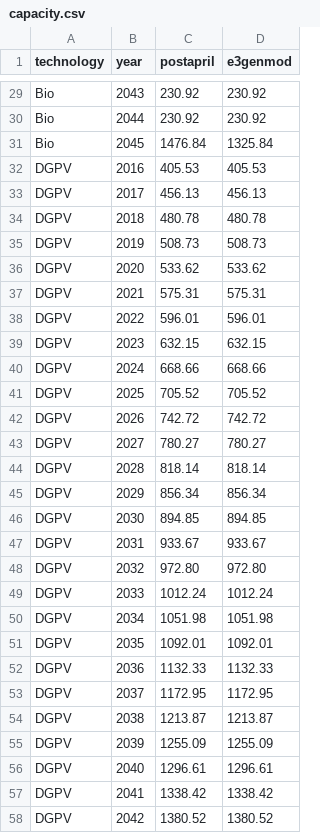
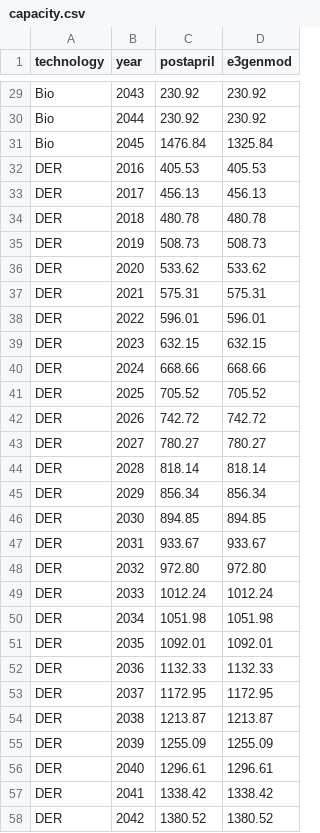
Before and after one commit to uhmlavalab/haven-table-map, a CSV file: data/oahu/capacity.csv, drawn as a sheet; only a part is shown, gaps mark what is left out; the diff covers the shown part only.

```diff
--- a/data/oahu/capacity.csv
+++ b/data/oahu/capacity.csv
@@ -31,28 +31,28 @@ Bio,2044,230.92,230.92
 Bio,2045,1476.84,1325.84
-DGPV,2016,405.53,405.53
-DGPV,2017,456.13,456.13
-DGPV,2018,480.78,480.78
-DGPV,2019,508.73,508.73
-DGPV,2020,533.62,533.62
-DGPV,2021,575.31,575.31
-DGPV,2022,596.01,596.01
-DGPV,2023,632.15,632.15
-DGPV,2024,668.66,668.66
-DGPV,2025,705.52,705.52
-DGPV,2026,742.72,742.72
-DGPV,2027,780.27,780.27
-DGPV,2028,818.14,818.14
-DGPV,2029,856.34,856.34
-DGPV,2030,894.85,894.85
-DGPV,2031,933.67,933.67
-DGPV,2032,972.80,972.80
-DGPV,2033,1012.24,1012.24
-DGPV,2034,1051.98,1051.98
-DGPV,2035,1092.01,1092.01
-DGPV,2036,1132.33,1132.33
-DGPV,2037,1172.95,1172.95
-DGPV,2038,1213.87,1213.87
-DGPV,2039,1255.09,1255.09
-DGPV,2040,1296.61,1296.61
-DGPV,2041,1338.42,1338.42
-DGPV,2042,1380.52,1380.52
+DER,2016,405.53,405.53
+DER,2017,456.13,456.13
+DER,2018,480.78,480.78
+DER,2019,508.73,508.73
+DER,2020,533.62,533.62
+DER,2021,575.31,575.31
+DER,2022,596.01,596.01
+DER,2023,632.15,632.15
+DER,2024,668.66,668.66
+DER,2025,705.52,705.52
+DER,2026,742.72,742.72
+DER,2027,780.27,780.27
+DER,2028,818.14,818.14
+DER,2029,856.34,856.34
+DER,2030,894.85,894.85
+DER,2031,933.67,933.67
+DER,2032,972.80,972.80
+DER,2033,1012.24,1012.24
+DER,2034,1051.98,1051.98
+DER,2035,1092.01,1092.01
+DER,2036,1132.33,1132.33
+DER,2037,1172.95,1172.95
+DER,2038,1213.87,1213.87
+DER,2039,1255.09,1255.09
+DER,2040,1296.61,1296.61
+DER,2041,1338.42,1338.42
+DER,2042,1380.52,1380.52
```
Also changed, not shown: 3 edited cells elsewhere in this file, data/maui/battery.csv, data/maui/capacity.csv, 29 other files.
